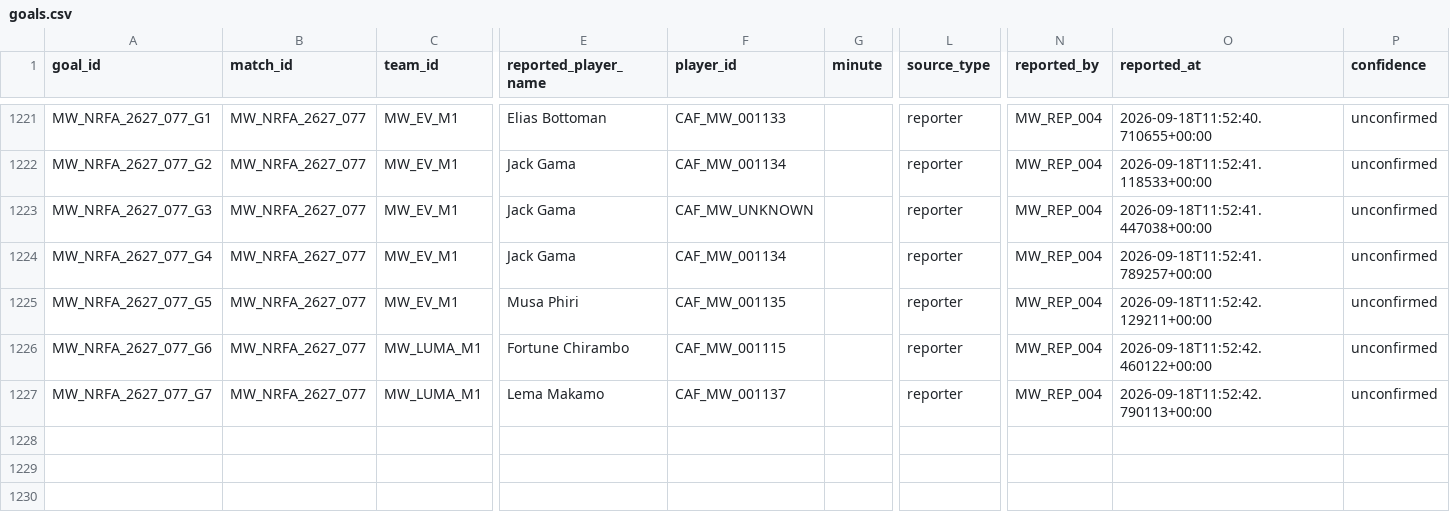
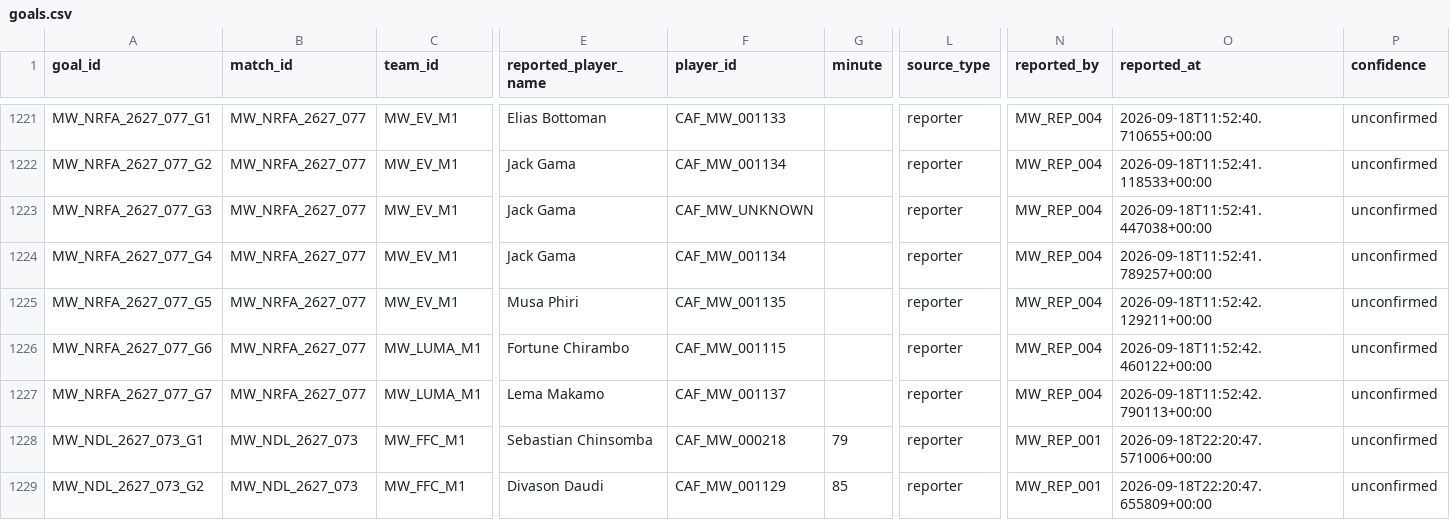
Before and after one commit to theboban5/fb-mw, a CSV file: data/canonical/goals.csv, drawn as a sheet; only a part is shown, gaps mark what is left out; rows hold the shown columns only; the diff names each change by its address in the sheet, - before the commit and + after, or states it on an @@ line.

```diff
--- a/data/canonical/goals.csv
+++ b/data/canonical/goals.csv
+row 1228: MW_NDL_2627_073_G1 | MW_NDL_2627_073 | MW_FFC_M1 | Sebastian Chinsomba | CAF_MW_000218 | 79 | reporter | MW_REP_001 | 2026-09-18T22:20:47.571006+00:00 | unconfirmed
+row 1229: MW_NDL_2627_073_G2 | MW_NDL_2627_073 | MW_FFC_M1 | Divason Daudi | CAF_MW_001129 | 85 | reporter | MW_REP_001 | 2026-09-18T22:20:47.655809+00:00 | unconfirmed
```
Also changed, not shown: data/canonical/matches.csv.
